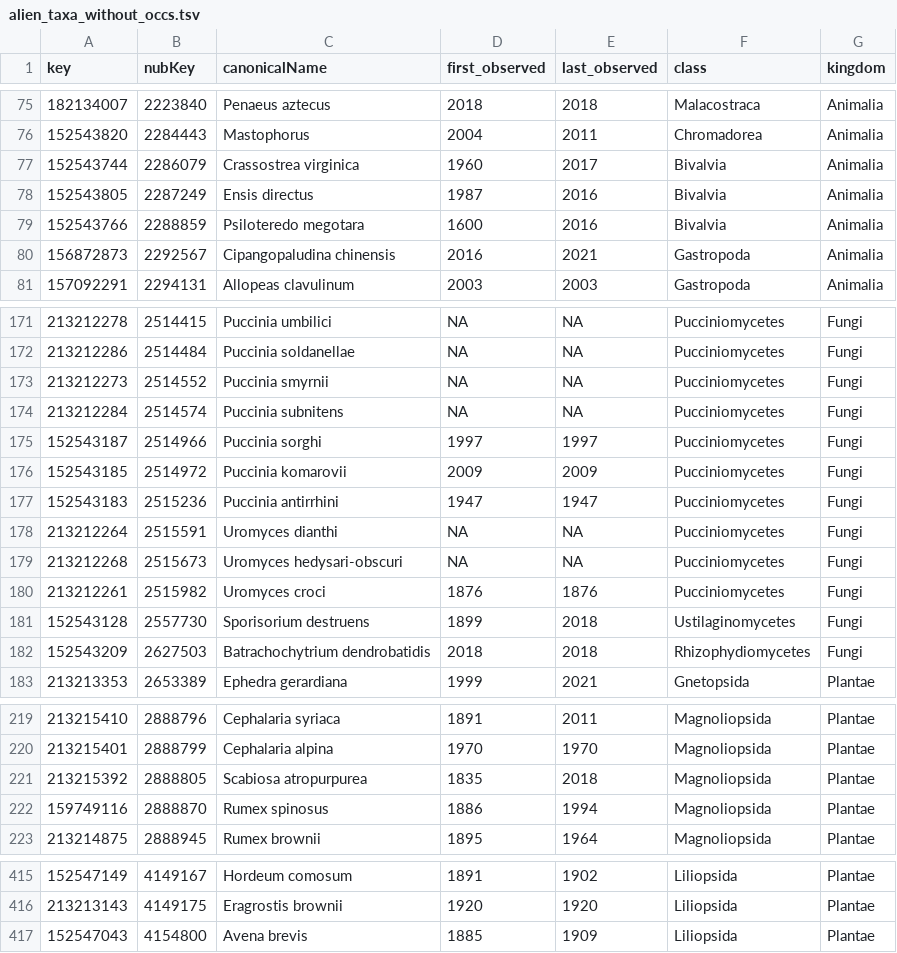
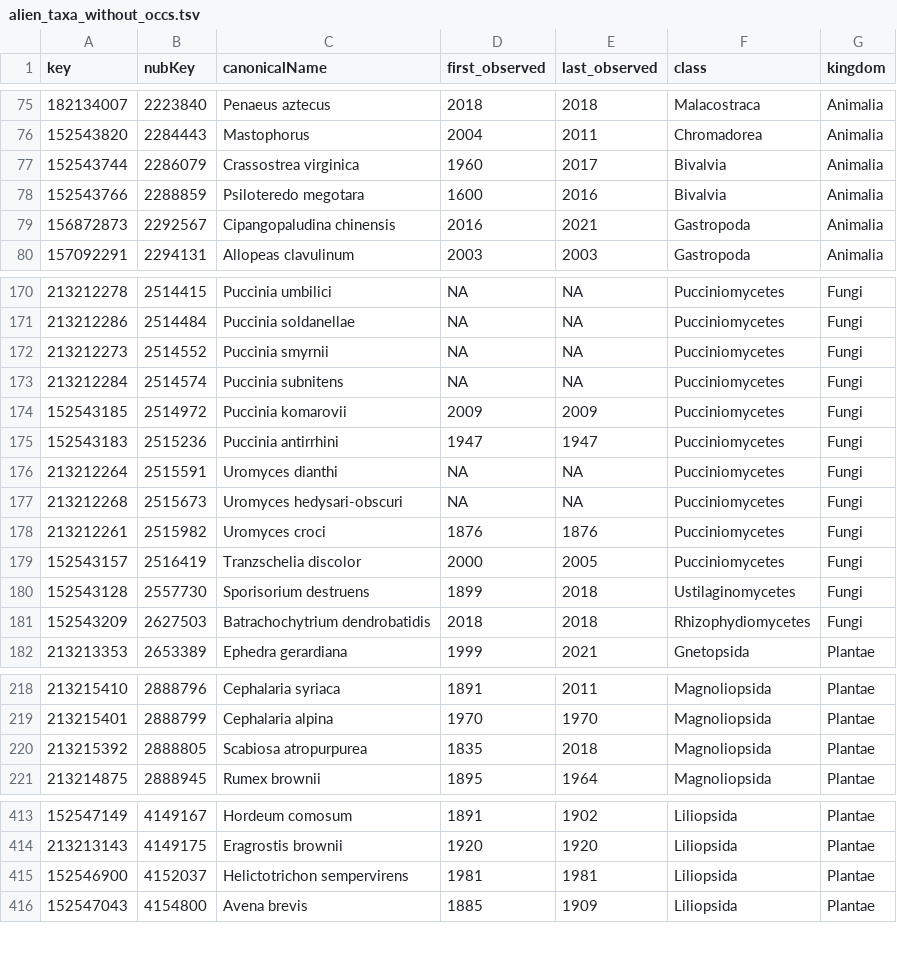
Before and after one commit to inbo/aspbo, a TSV file: data/interim/alien_taxa_without_occs.tsv, drawn as a sheet; only a part is shown, gaps mark what is left out; removed rows and columns are numbered as before the commit, all else as after; the diff covers the shown part only; the diff names each change by its address in the sheet, - before the commit and + after, or states it on an @@ line.

Commit message:
[AUTO]update cube_preprocessing
Files changed:
M	data/interim/alien_taxa_without_occs.tsv
M	data/interim/taxa_last_observed_in_BE_before_1950.tsv

```diff
--- a/data/interim/alien_taxa_without_occs.tsv
+++ b/data/interim/alien_taxa_without_occs.tsv
-row 78: 152543805 | 2287249 | Ensis directus | 1987 | 2016 | Bivalvia | Animalia
-row 175: 152543187 | 2514966 | Puccinia sorghi | 1997 | 1997 | Pucciniomycetes | Fungi
+row 179: 152543157 | 2516419 | Tranzschelia discolor | 2000 | 2005 | Pucciniomycetes | Fungi
-row 222: 159749116 | 2888870 | Rumex spinosus | 1886 | 1994 | Magnoliopsida | Plantae
+row 415: 152546900 | 4152037 | Helictotrichon sempervirens | 1981 | 1981 | Liliopsida | Plantae
```
Also changed, not shown: 2 added rows and 1 removed row elsewhere in this file, data/interim/taxa_last_observed_in_BE_before_1950.tsv.
